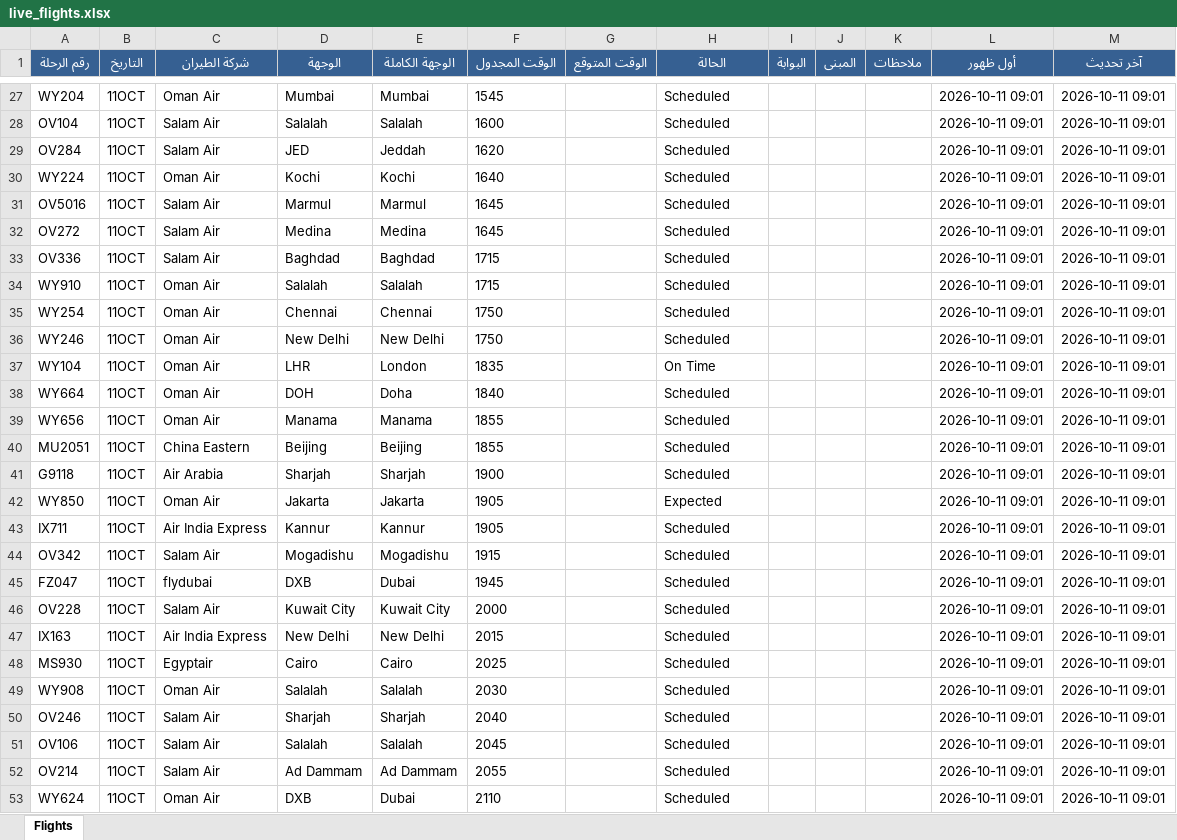
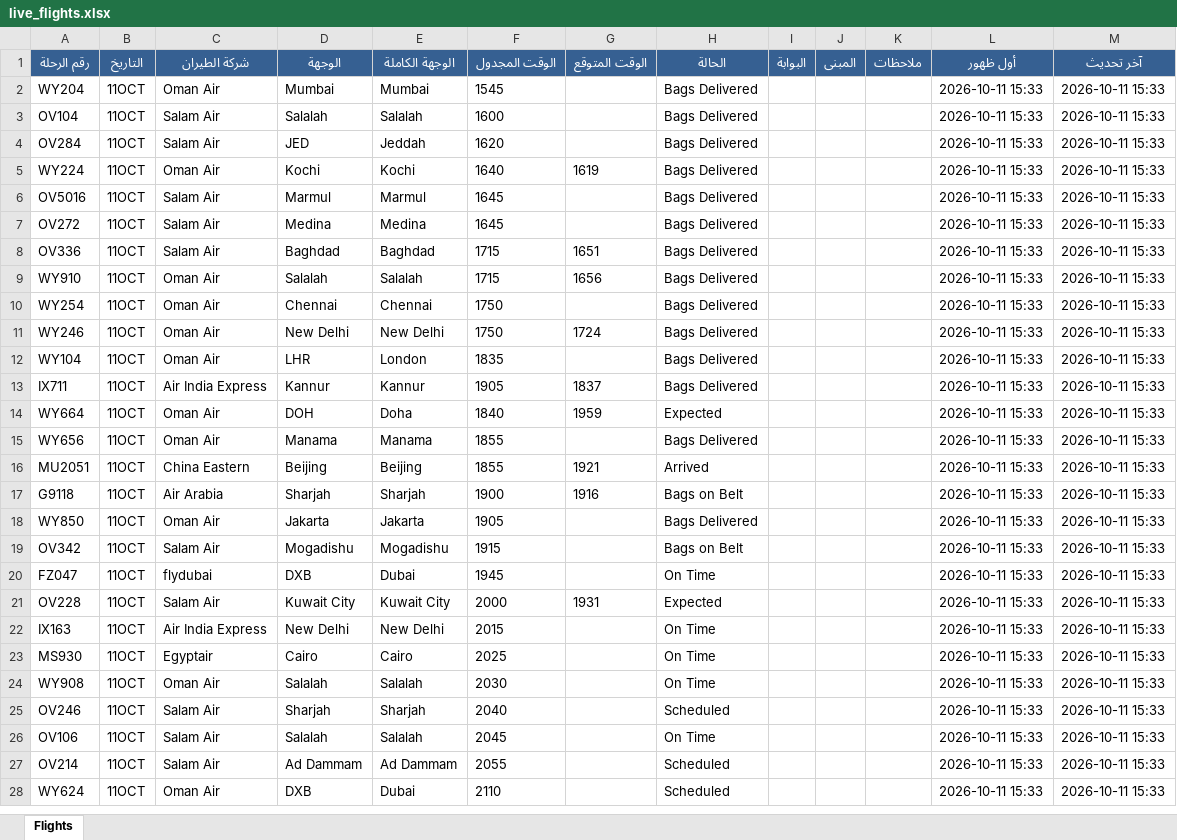
Before and after one commit to khalidsaif912/live-flights, an Excel workbook: flight_data/live_flights.xlsx, sheet Flights, drawn as a sheet; only a part is shown, gaps mark what is left out; values as stored, in another font and other column widths than the file's, no borders; removed rows and columns are numbered as before the commit, all else as after; the diff covers the shown part only; the diff names each change by its address in the sheet, - before the commit and + after, or states it on an @@ line.

```diff
--- a/flight_data/live_flights.xlsx (sheet Flights)
+++ b/flight_data/live_flights.xlsx (sheet Flights)
-H2:H11 (الحالة): Scheduled
+H2:H11 (الحالة): Bags Delivered
-L2:L12 (أول ظهور): 2026-10-11 09:01
+L2:L12 (أول ظهور): 2026-10-11 15:33
-M2:M12 (آخر تحديث): 2026-10-11 09:01
+M2:M12 (آخر تحديث): 2026-10-11 15:33
-G5 (الوقت المتوقع): (empty)
+G5 (الوقت المتوقع): 1619
-G8 (الوقت المتوقع): (empty)
+G8 (الوقت المتوقع): 1651
-G9 (الوقت المتوقع): (empty)
+G9 (الوقت المتوقع): 1656
-G11 (الوقت المتوقع): (empty)
+G11 (الوقت المتوقع): 1724
-H12 (الحالة): On Time
+H12 (الحالة): Bags Delivered
+row 13: IX711 | 11OCT | Air India Express | Kannur | Kannur | 1905 | 1837 | Bags Delivered |  |  |  | 2026-10-11 15:33 | 2026-10-11 15:33
-G14 (الوقت المتوقع): (empty)
+G14 (الوقت المتوقع): 1959
-H14 (الحالة): Scheduled
+H14 (الحالة): Expected
-L14:L18 (أول ظهور): 2026-10-11 09:01
+L14:L18 (أول ظهور): 2026-10-11 15:33
-M14:M18 (آخر تحديث): 2026-10-11 09:01
+M14:M18 (آخر تحديث): 2026-10-11 15:33
-H15 (الحالة): Scheduled
+H15 (الحالة): Bags Delivered
-G16 (الوقت المتوقع): (empty)
+G16 (الوقت المتوقع): 1921
-H16 (الحالة): Scheduled
+H16 (الحالة): Arrived
-G17 (الوقت المتوقع): (empty)
+G17 (الوقت المتوقع): 1916
-H17 (الحالة): Scheduled
+H17 (الحالة): Bags on Belt
-H18 (الحالة): Expected
+H18 (الحالة): Bags Delivered
-row 43: IX711 | 11OCT | Air India Express | Kannur | Kannur | 1905 |  | Scheduled |  |  |  | 2026-10-11 09:01 | 2026-10-11 09:01
-H19 (الحالة): Scheduled
+H19 (الحالة): Bags on Belt
-L19:L28 (أول ظهور): 2026-10-11 09:01
+L19:L28 (أول ظهور): 2026-10-11 15:33
-M19:M28 (آخر تحديث): 2026-10-11 09:01
+M19:M28 (آخر تحديث): 2026-10-11 15:33
-H20 (الحالة): Scheduled
+H20 (الحالة): On Time
-G21 (الوقت المتوقع): (empty)
+G21 (الوقت المتوقع): 1931
-H21 (الحالة): Scheduled
+H21 (الحالة): Expected
-H22:H24 (الحالة): Scheduled
+H22:H24 (الحالة): On Time
-H26 (الحالة): Scheduled
+H26 (الحالة): On Time
```
Also changed, not shown: 52 added rows, 52 removed rows and 301 edited cells elsewhere in this sheet, 4 other files.
